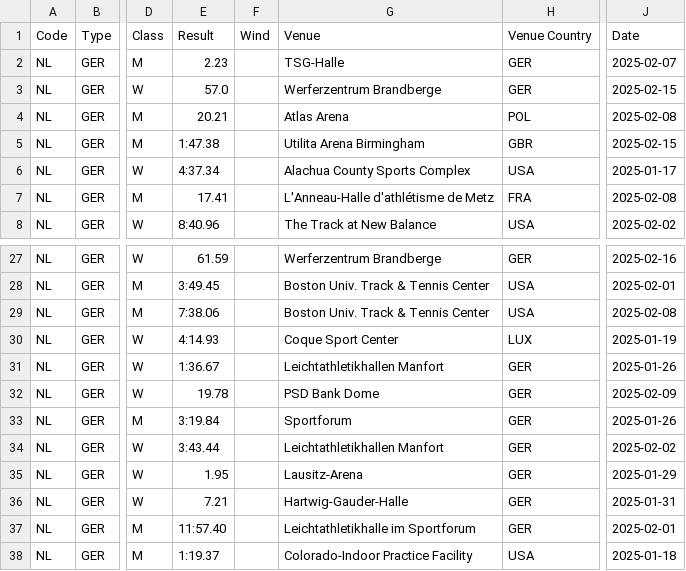
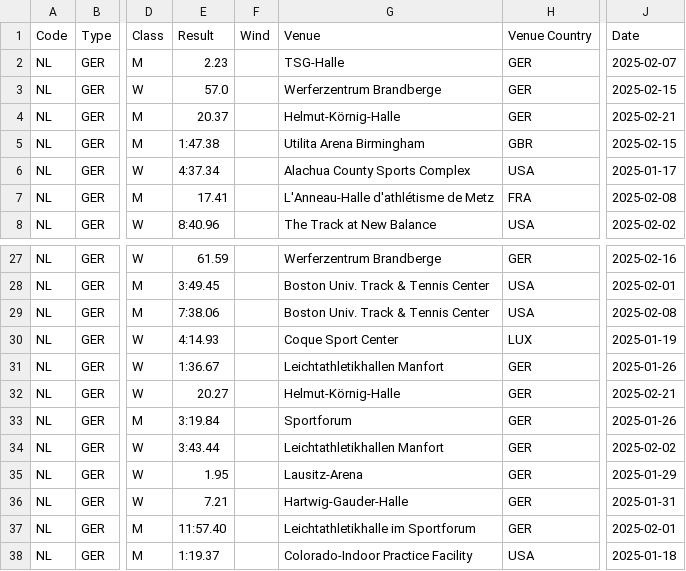
Before and after one commit to nimarion/records, a CSV file: leads/senior/germany.csv, drawn as a sheet; only a part is shown, gaps mark what is left out; the diff names each change by its address in the sheet, - before the commit and + after, or states it on an @@ line.

```diff
--- a/leads/senior/germany.csv
+++ b/leads/senior/germany.csv
-E4 (Result): 20.21
+E4 (Result): 20.37
-G4 (Venue): Atlas Arena
+G4 (Venue): Helmut-Körnig-Halle
-H4 (Venue Country): POL
+H4 (Venue Country): GER
-J4 (Date): 2025-02-08
+J4 (Date): 2025-02-21
-E32 (Result): 19.78
+E32 (Result): 20.27
-G32 (Venue): PSD Bank Dome
+G32 (Venue): Helmut-Körnig-Halle
-J32 (Date): 2025-02-09
+J32 (Date): 2025-02-21
```
Also changed, not shown: leads/senior/area.csv, leads/senior/world.csv, 2 other files.
